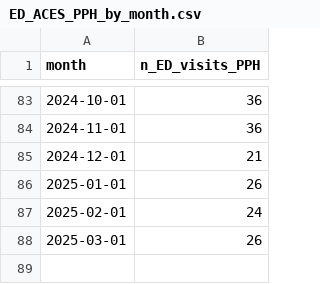
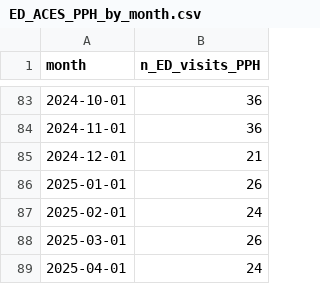
Before and after one commit to peterboroughpublichealth/public-data-opioid-EWSS, a CSV file: ED-visits-ACES/PPH/ED_ACES_PPH_by_month.csv, drawn as a sheet; only a part is shown, gaps mark what is left out.

Commit message:
Updated files with data from April 2025

```diff
--- a/ED-visits-ACES/PPH/ED_ACES_PPH_by_month.csv
+++ b/ED-visits-ACES/PPH/ED_ACES_PPH_by_month.csv
@@ -88 +88,2 @@
 2025-03-01,26
+2025-04-01,24
```
Also changed, not shown: ED-visits-ACES/PPH/ED_ACES_PPH_comparisons_month_to_month.csv, ED-visits-ACES/PPH/ED_ACES_PPH_metrics_last_12_months.csv, 1 other file.
